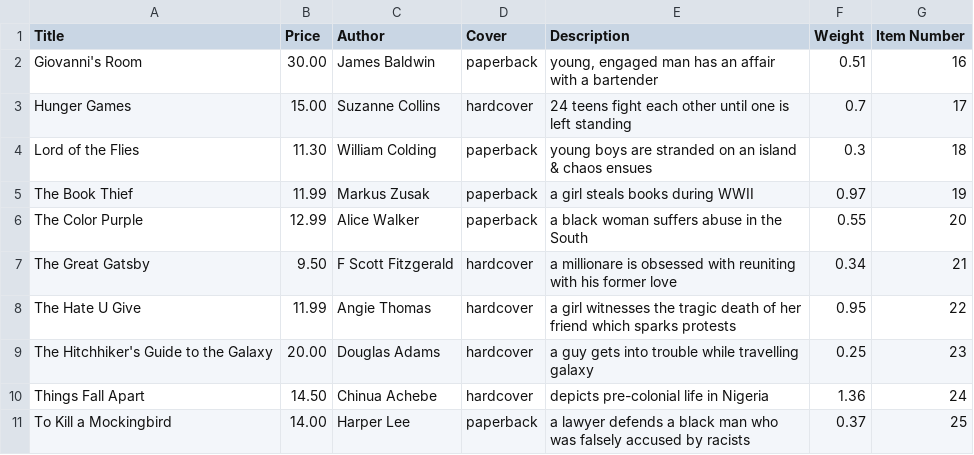
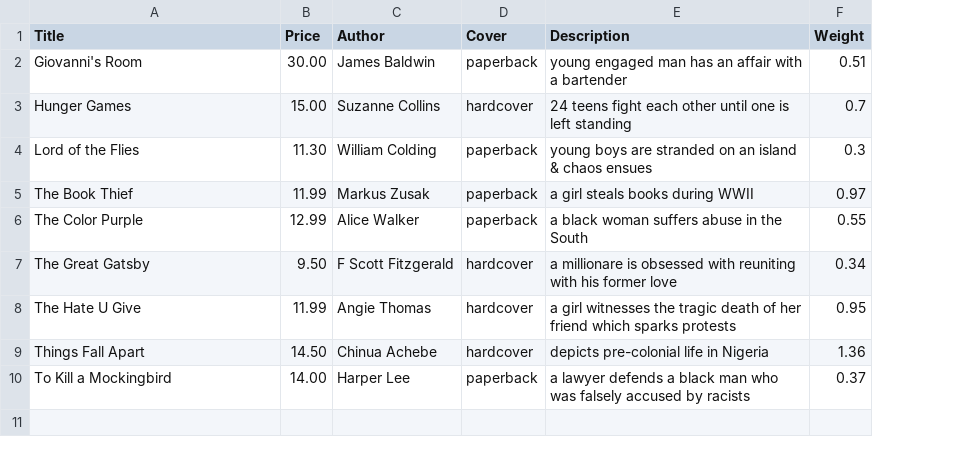
Before and after one commit to Seneca-Foundation/Virtual-Store, a CSV file: src/main/java/com/senecafoundation/Books.csv, drawn as a sheet; the diff names each change by its address in the sheet, - before the commit and + after, or states it on an @@ line.

Commit message:
csv as table

```diff
--- a/src/main/java/com/senecafoundation/Books.csv
+++ b/src/main/java/com/senecafoundation/Books.csv
-column G (Item Number), rows 2-8: 16 | 17 | 18 | 19 | 20 | 21 | 22; rows 10-11: 24 | 25
-E2 (Description): young, engaged man…
+E2 (Description): young engaged man…
-row 9: The Hitchhiker's Guide to the Galaxy | 20.00 | Douglas Adams | hardcover | a guy gets into trouble while travelling galaxy | 0.25 | 23
```
Also changed, not shown: 2 other files.
